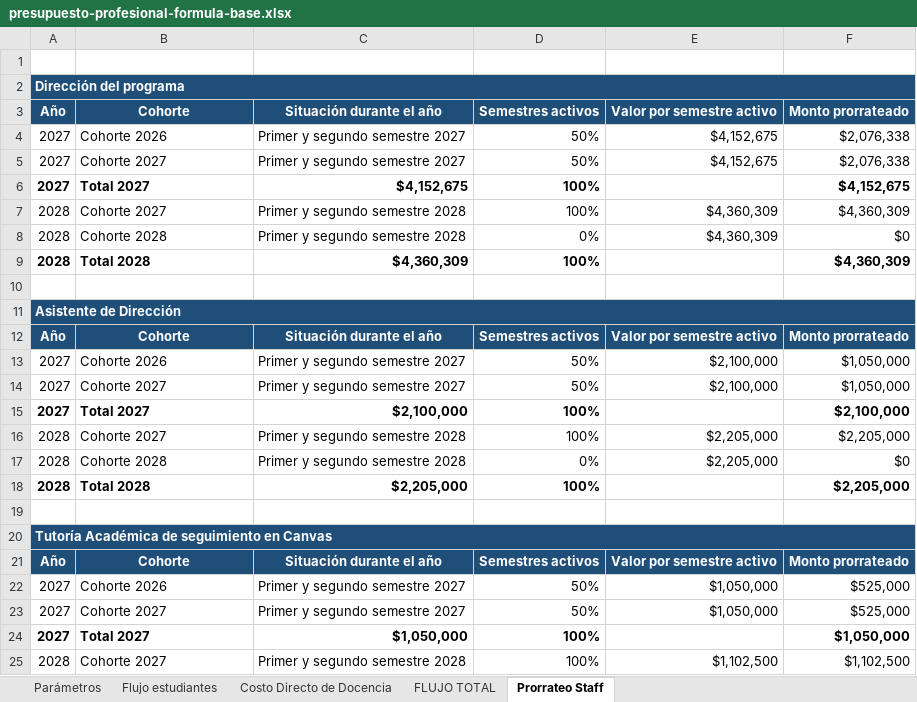
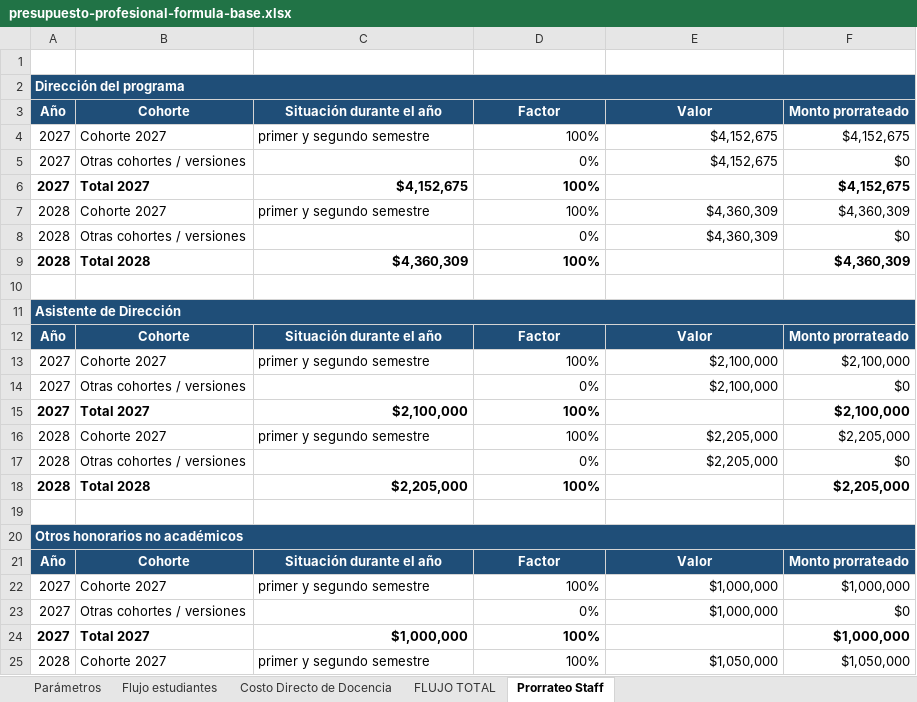
Before and after one commit to antoniogv-dev/sistema-presupuestos-postgrado-utem, an Excel workbook: public/templates/presupuesto-profesional-formula-base.xlsx, sheet Prorrateo Staff, drawn as a sheet; only a part is shown; values as stored, in another font and other column widths than the file's, no borders; removed rows and columns are numbered as before the commit, all else as after; the diff covers the shown part only; the diff names each change by its address in the sheet, - before the commit and + after, or states it on an @@ line.

```diff
--- a/public/templates/presupuesto-profesional-formula-base.xlsx (sheet Prorrateo Staff)
+++ b/public/templates/presupuesto-profesional-formula-base.xlsx (sheet Prorrateo Staff)
-D3: Semestres activos
+D3: Factor
-E3: Valor por semestre activo
+E3: Valor
-row 4: 2027 | Cohorte 2026 | Primer y segundo semestre 2027 | 50% | $4,152,675 | $2,076,338
-C4 (Situación durante el año): Primer y segundo semestre 2027
+C4 (Situación durante el año): primer y segundo semestre
-D4 (Factor): 50%
+D4 (Factor): 100%
-F4 (Monto prorrateado): $2,076,338
+F4 (Monto prorrateado): $4,152,675
+row 5: 2027 | Otras cohortes / versiones |  | 0% | $4,152,675 | $0
-C7 (Situación durante el año): Primer y segundo semestre 2028
+C7 (Situación durante el año): primer y segundo semestre
-B8 (Cohorte): Cohorte 2028
+B8 (Cohorte): Otras cohortes / versiones
-C8 (Situación durante el año): Primer y segundo semestre 2028
+C8 (Situación durante el año): (empty)
-D12 (Factor): Semestres activos
+D12 (Factor): Factor
-E12 (Valor): Valor por semestre activo
+E12 (Valor): Valor
-row 13: 2027 | Cohorte 2026 | Primer y segundo semestre 2027 | 50% | $2,100,000 | $1,050,000
-C13 (Situación durante el año): Primer y segundo semestre 2027
+C13 (Situación durante el año): primer y segundo semestre
-D13 (Factor): 50%
+D13 (Factor): 100%
-F13 (Monto prorrateado): $1,050,000
+F13 (Monto prorrateado): $2,100,000
+row 14: 2027 | Otras cohortes / versiones |  | 0% | $2,100,000 | $0
-C16 (Situación durante el año): Primer y segundo semestre 2028
+C16 (Situación durante el año): primer y segundo semestre
-B17 (Cohorte): Cohorte 2028
+B17 (Cohorte): Otras cohortes / versiones
-C17 (Situación durante el año): Primer y segundo semestre 2028
+C17 (Situación durante el año): (empty)
-A20 (Año): Tutoría Académica de seguimiento en Canvas
+A20 (Año): Otros honorarios no académicos
-D21 (Factor): Semestres activos
+D21 (Factor): Factor
-E21 (Valor): Valor por semestre activo
+E21 (Valor): Valor
-row 22: 2027 | Cohorte 2026 | Primer y segundo semestre 2027 | 50% | $1,050,000 | $525,000
-C22 (Situación durante el año): Primer y segundo semestre 2027
+C22 (Situación durante el año): primer y segundo semestre
-D22 (Factor): 50%
+D22 (Factor): 100%
-E22 (Valor): $1,050,000
+E22 (Valor): $1,000,000
-F22 (Monto prorrateado): $525,000
+F22 (Monto prorrateado): $1,000,000
+row 23: 2027 | Otras cohortes / versiones |  | 0% | $1,000,000 | $0
-C24 (Situación durante el año): $1,050,000
+C24 (Situación durante el año): $1,000,000
-F24 (Monto prorrateado): $1,050,000
+F24 (Monto prorrateado): $1,000,000
-C25 (Situación durante el año): Primer y segundo semestre 2028
+C25 (Situación durante el año): primer y segundo semestre
-E25 (Valor): $1,102,500
+E25 (Valor): $1,050,000
-F25 (Monto prorrateado): $1,102,500
+F25 (Monto prorrateado): $1,050,000
```
Also changed, not shown: 5 edited cells elsewhere in this sheet, sheet Costo Directo de Docencia, sheet FLUJO TOTAL, sheet Flujo estudiantes, sheet Parámetros, formulas that keep their value, 31 other files.
